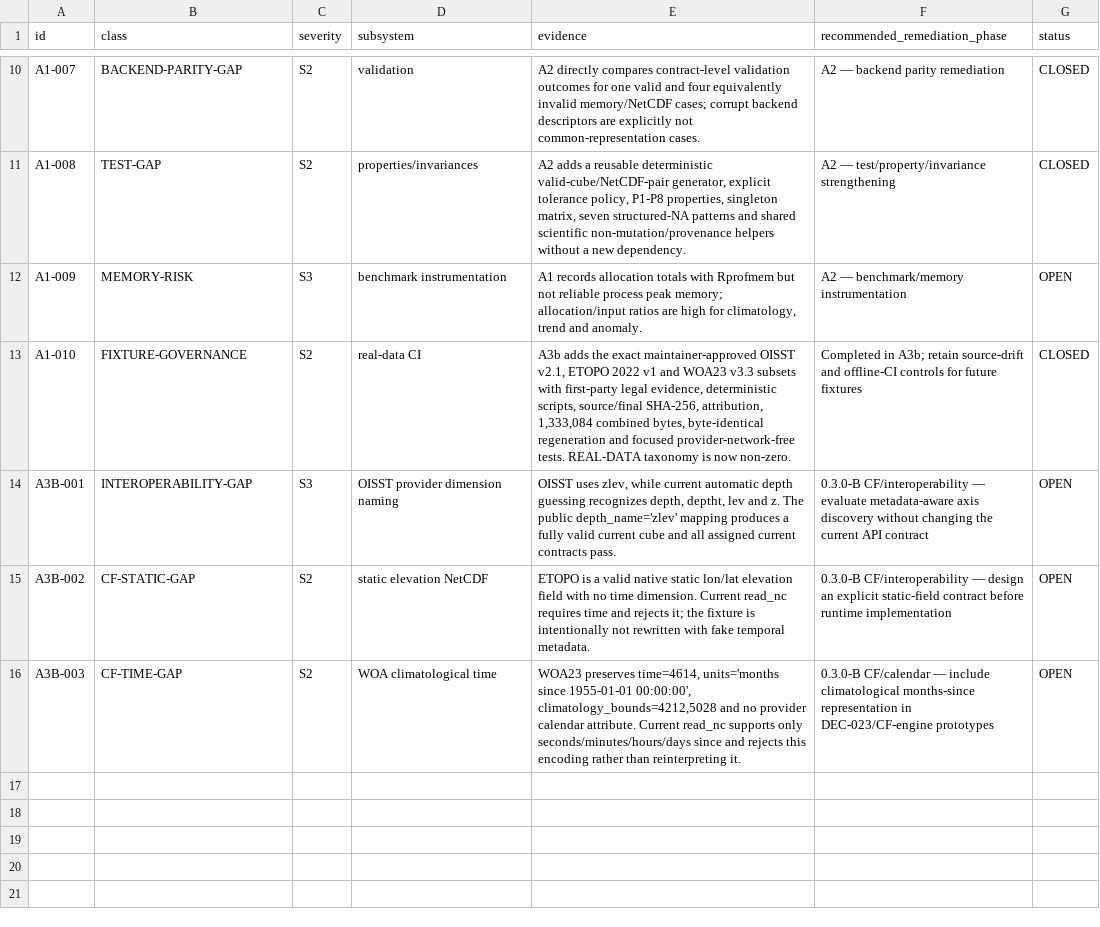
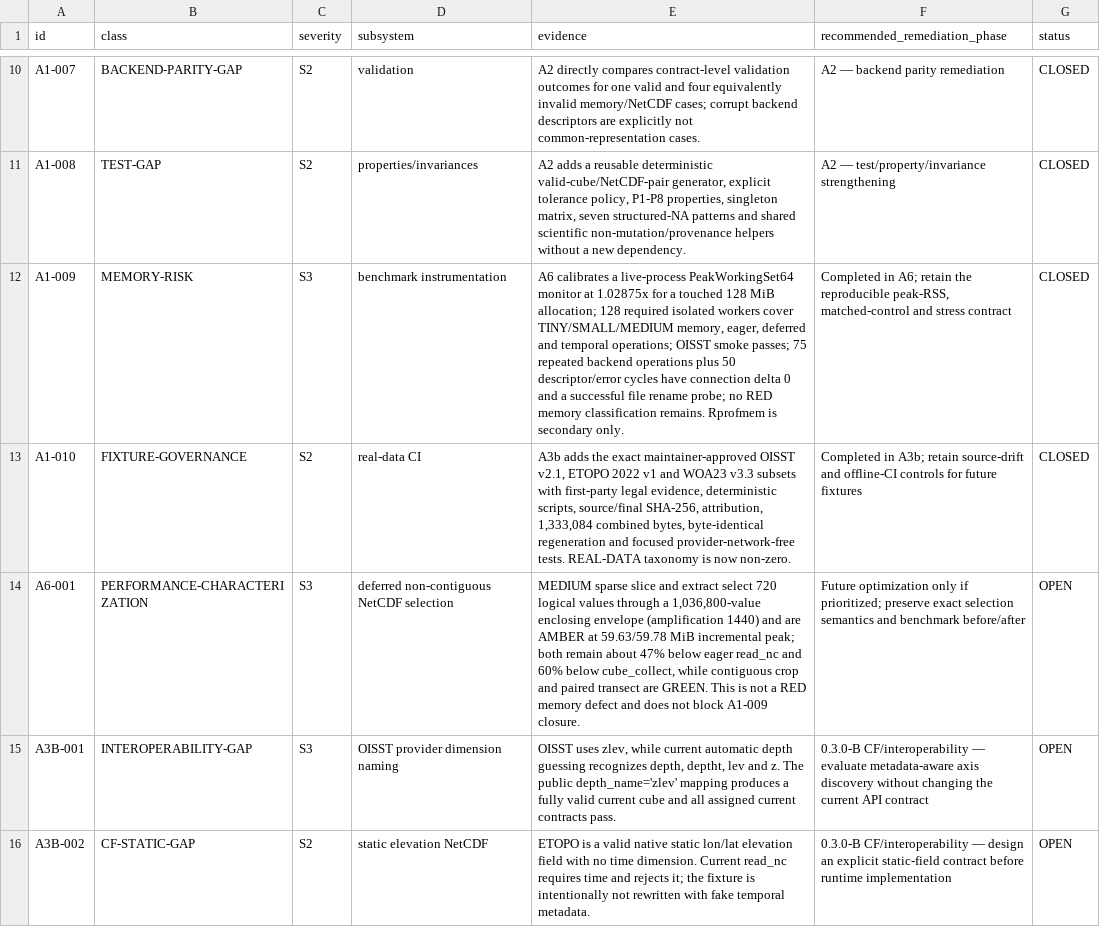
Before and after one commit to qselmer/oceancube, a CSV file: dev/hardening/findings.csv, drawn as a sheet; only a part is shown, gaps mark what is left out; the shorter side is filled out with more unchanged rows.

Commit message:
docs: certify memory and stress hardening

```diff
--- a/dev/hardening/findings.csv
+++ b/dev/hardening/findings.csv
@@ -11,4 +11,5 @@
 "A1-008","TEST-GAP","S2","properties/invariances","A2 adds a reusable deterministic valid-cube/NetCDF-pair generator, explicit tolerance policy, P1-P8 properties, singleton matrix, seven structured-NA patterns and shared scientific non-mutation/provenance helpers without a new dependency.","A2 — test/property/invariance strengthening","CLOSED"
-"A1-009","MEMORY-RISK","S3","benchmark instrumentation","A1 records allocation totals with Rprofmem but not reliable process peak memory; allocation/input ratios are high for climatology, trend and anomaly.","A2 — benchmark/memory instrumentation","OPEN"
+"A1-009","MEMORY-RISK","S3","benchmark instrumentation","A6 calibrates a live-process PeakWorkingSet64 monitor at 1.02875x for a touched 128 MiB allocation; 128 required isolated workers cover TINY/SMALL/MEDIUM memory, eager, deferred and temporal operations; OISST smoke passes; 75 repeated backend operations plus 50 descriptor/error cycles have connection delta 0 and a successful file rename probe; no RED memory classification remains. Rprofmem is secondary only.","Completed in A6; retain the reproducible peak-RSS, matched-control and stress contract","CLOSED"
 "A1-010","FIXTURE-GOVERNANCE","S2","real-data CI","A3b adds the exact maintainer-approved OISST v2.1, ETOPO 2022 v1 and WOA23 v3.3 subsets with first-party legal evidence, deterministic scripts, source/final SHA-256, attribution, 1,333,084 combined bytes, byte-identical regeneration and focused provider-network-free tests. REAL-DATA taxonomy is now non-zero.","Completed in A3b; retain source-drift and offline-CI controls for future fixtures","CLOSED"
+"A6-001","PERFORMANCE-CHARACTERIZATION","S3","deferred non-contiguous NetCDF selection","MEDIUM sparse slice and extract select 720 logical values through a 1,036,800-value enclosing envelope (amplification 1440) and are AMBER at 59.63/59.78 MiB incremental peak; both remain about 47% below eager read_nc and 60% below cube_collect, while contiguous crop and paired transect are GREEN. This is not a RED memory defect and does not block A1-009 closure.","Future optimization only if prioritized; preserve exact selection semantics and benchmark before/after","OPEN"
 "A3B-001","INTEROPERABILITY-GAP","S3","OISST provider dimension naming","OISST uses zlev, while current automatic depth guessing recognizes depth, deptht, lev and z. The public depth_name='zlev' mapping produces a fully valid current cube and all assigned current contracts pass.","0.3.0-B CF/interoperability — evaluate metadata-aware axis discovery without changing the current API contract","OPEN"
```
Also changed, not shown: docs/roadmap/post-0.2.0/roadmap-provenance.csv, 11 other files.
